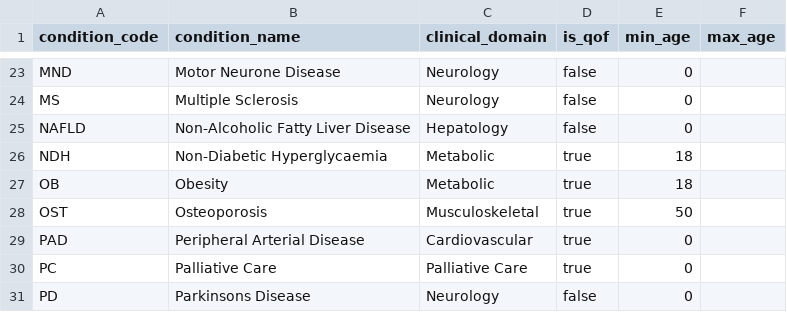
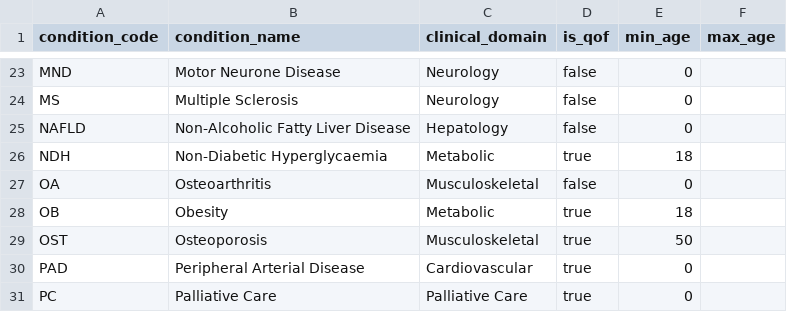
Before and after one commit to ncl-icb-analytics/dbt-ncl-analytics, a CSV file: seeds/ltc_register_denominator_rules.csv, drawn as a sheet; only a part is shown, gaps mark what is left out; the shorter side is filled out with more unchanged rows.

```diff
--- a/seeds/ltc_register_denominator_rules.csv
+++ b/seeds/ltc_register_denominator_rules.csv
@@ -26,2 +26,3 @@ NAFLD,Non-Alcoholic Fatty Liver Disease,Hepatology,false,0,
 NDH,Non-Diabetic Hyperglycaemia,Metabolic,true,18,
+OA,Osteoarthritis,Musculoskeletal,false,0,
 OB,Obesity,Metabolic,true,18,
```
Also changed, not shown: 58 other files.
